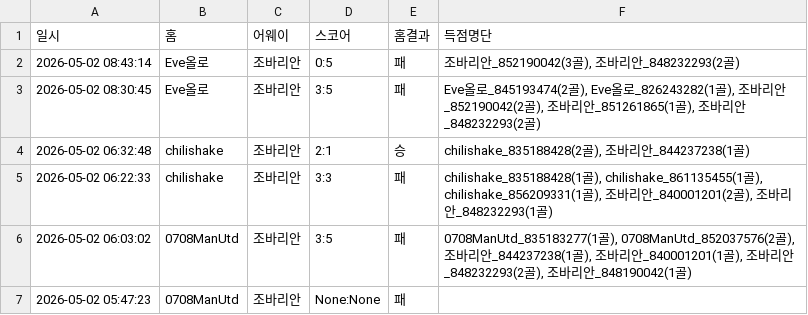
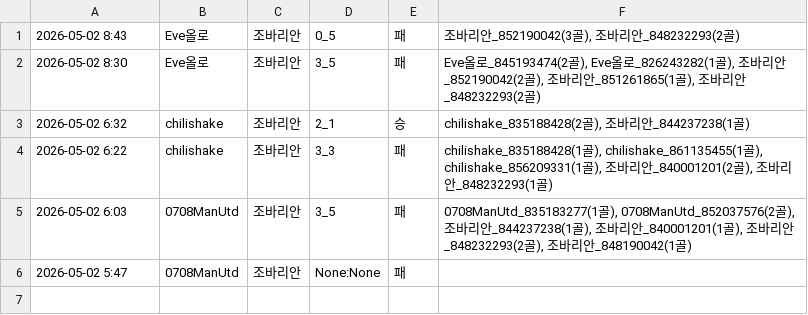
Before and after one commit to xldyxl/all-star-league, a CSV file: AllStar_League_Match_Verify_Latest.csv, drawn as a sheet.

```diff
--- a/AllStar_League_Match_Verify_Latest.csv
+++ b/AllStar_League_Match_Verify_Latest.csv
@@ -1,7 +1,6 @@
-일시,홈,어웨이,스코어,홈결과,득점명단
-2026-05-02 08:43:14,Eve올로,조바리안,0:5,패,"조바리안_852190042(3골), 조바리안_848232293(2골)"
-2026-05-02 08:30:45,Eve올로,조바리안,3:5,패,"Eve올로_845193474(2골), Eve올로_826243282(1골), 조바리안_852190042(2골), 조바리안_851261865(1골), 조바리안_848232293(2골)"
-2026-05-02 06:32:48,chilishake,조바리안,2:1,승,"chilishake_835188428(2골), 조바리안_844237238(1골)"
-2026-05-02 06:22:33,chilishake,조바리안,3:3,패,"chilishake_835188428(1골), chilishake_861135455(1골), chilishake_856209331(1골), 조바리안_840001201(2골), 조바리안_848232293(1골)"
-2026-05-02 06:03:02,0708ManUtd,조바리안,3:5,패,"0708ManUtd_835183277(1골), 0708ManUtd_852037576(2골), 조바리안_844237238(1골), 조바리안_840001201(1골), 조바리안_848232293(2골), 조바리안_848190042(1골)"
-2026-05-02 05:47:23,0708ManUtd,조바리안,None:None,패,
+2026-05-02 8:43,Eve올로,조바리안,0_5,패,"조바리안_852190042(3골), 조바리안_848232293(2골)"
+2026-05-02 8:30,Eve올로,조바리안,3_5,패,"Eve올로_845193474(2골), Eve올로_826243282(1골), 조바리안_852190042(2골), 조바리안_851261865(1골), 조바리안_848232293(2골)"
+2026-05-02 6:32,chilishake,조바리안,2_1,승,"chilishake_835188428(2골), 조바리안_844237238(1골)"
+2026-05-02 6:22,chilishake,조바리안,3_3,패,"chilishake_835188428(1골), chilishake_861135455(1골), chilishake_856209331(1골), 조바리안_840001201(2골), 조바리안_848232293(1골)"
+2026-05-02 6:03,0708ManUtd,조바리안,3_5,패,"0708ManUtd_835183277(1골), 0708ManUtd_852037576(2골), 조바리안_844237238(1골), 조바리안_840001201(1골), 조바리안_848232293(2골), 조바리안_848190042(1골)"
+2026-05-02 5:47,0708ManUtd,조바리안,None:None,패,
```
Also changed, not shown: 7 other files.
